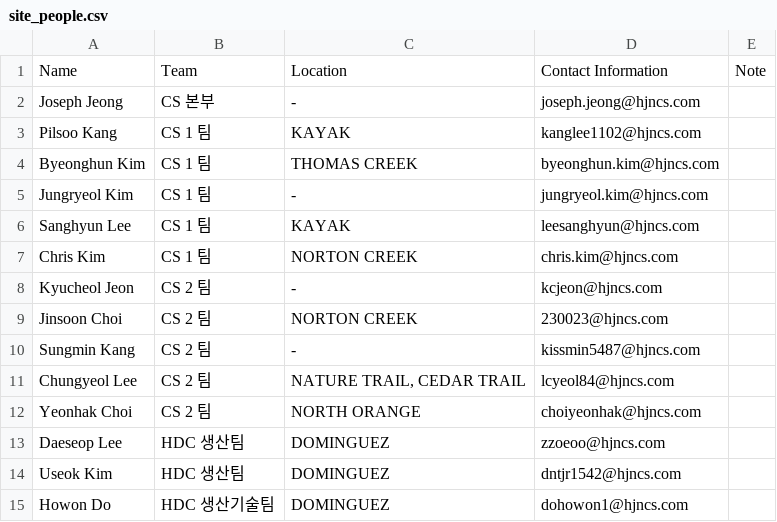
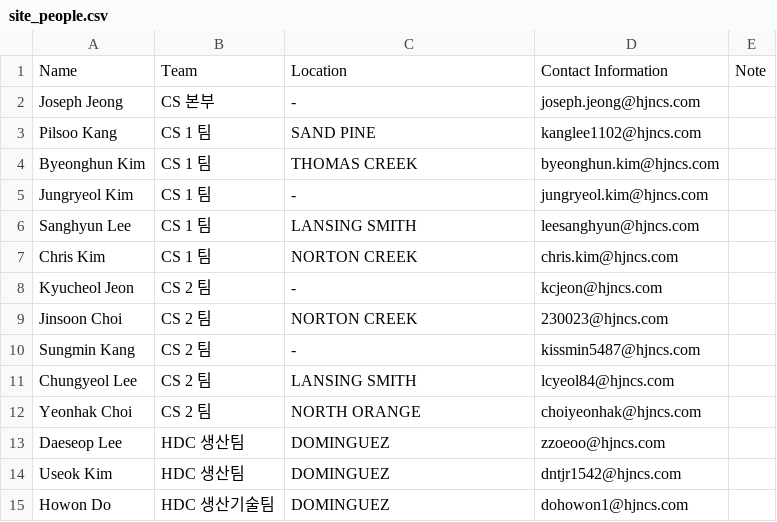
Before and after one commit to Eucalyptuss/site_work_status_dashboard, a CSV file: site_people.csv, drawn as a sheet.

Commit message:
update 06/08

```diff
--- a/site_people.csv
+++ b/site_people.csv
@@ -2,6 +2,6 @@
 Joseph Jeong,CS 본부,-,joseph.jeong@hjncs.com,
-Pilsoo Kang,CS 1 팀,KAYAK,kanglee1102@hjncs.com,
+Pilsoo Kang,CS 1 팀,SAND PINE,kanglee1102@hjncs.com,
 Byeonghun Kim,CS 1 팀,THOMAS CREEK,byeonghun.kim@hjncs.com,
 Jungryeol Kim,CS 1 팀,-,jungryeol.kim@hjncs.com,
-Sanghyun Lee,CS 1 팀,KAYAK,leesanghyun@hjncs.com,
+Sanghyun Lee,CS 1 팀,LANSING SMITH,leesanghyun@hjncs.com,
 Chris Kim,CS 1 팀,NORTON CREEK,chris.kim@hjncs.com,
@@ -10,3 +10,3 @@ Jinsoon Choi,CS 2 팀,NORTON CREEK,230023@hjncs.com,
 Sungmin Kang,CS 2 팀,-,kissmin5487@hjncs.com,
-Chungyeol Lee,CS 2 팀,"NATURE TRAIL, CEDAR TRAIL",lcyeol84@hjncs.com,
+Chungyeol Lee,CS 2 팀,LANSING SMITH,lcyeol84@hjncs.com,
 Yeonhak Choi,CS 2 팀,NORTH ORANGE,choiyeonhak@hjncs.com,
```
